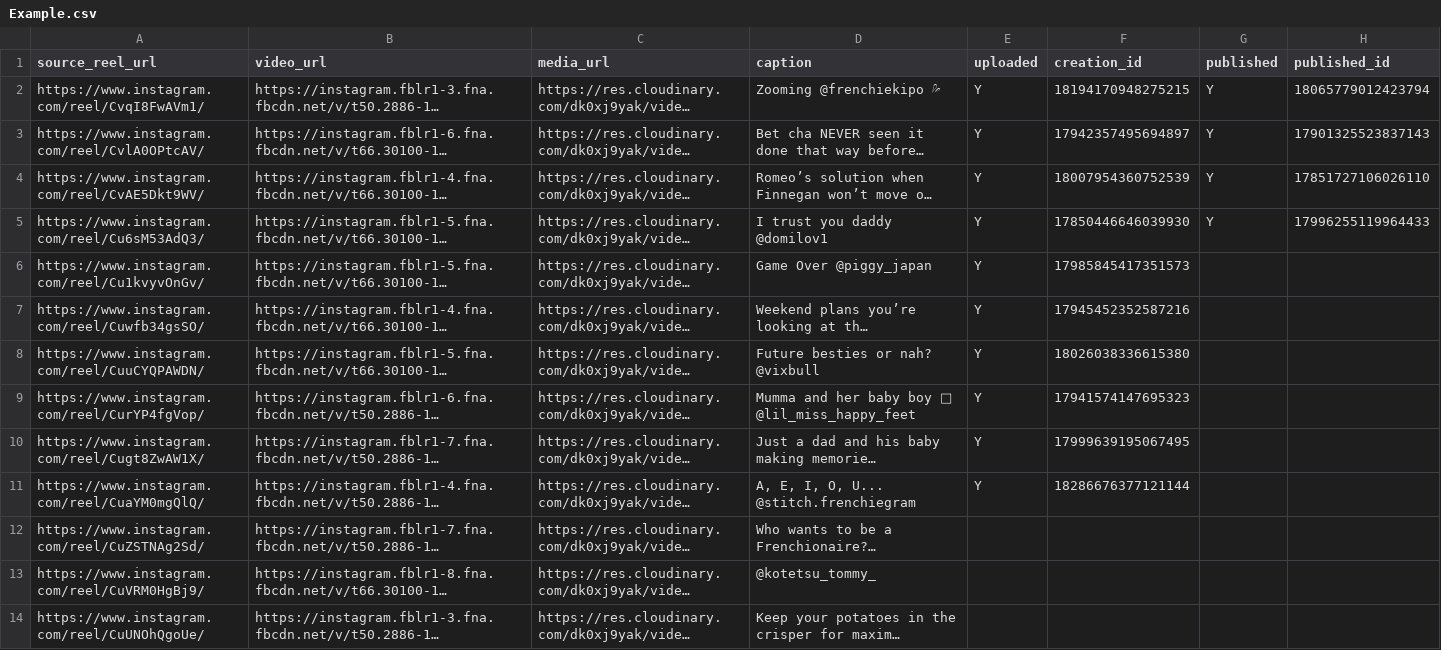
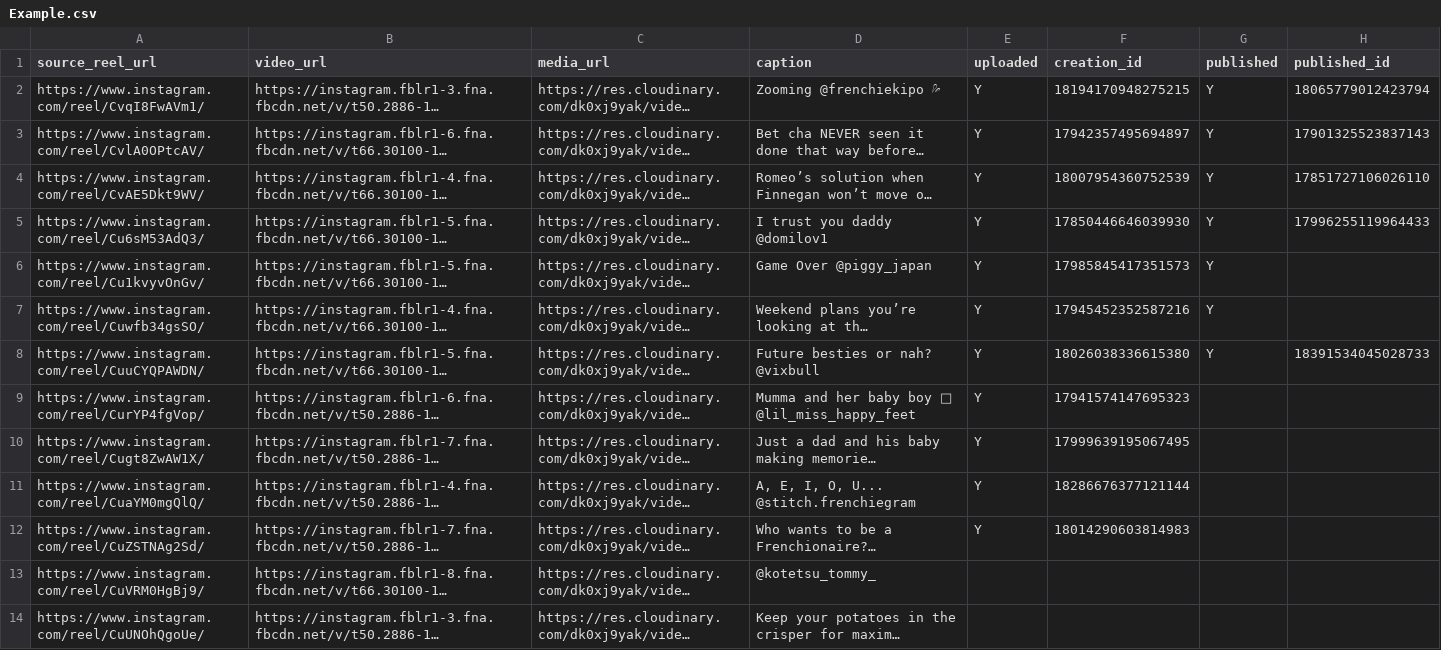
Before and after one commit to saurabhlm10/ig-node-js, a CSV file: src/files/Example.csv, drawn as a sheet; only a part is shown; long unchanged cells end in …; the diff names each change by its address in the sheet, - before the commit and + after, or states it on an @@ line.

```diff
--- a/src/files/Example.csv
+++ b/src/files/Example.csv
-G6:G8 (published): (empty)
+G6:G8 (published): Y
-H8 (published_id): (empty)
+H8 (published_id): 18391534045028733
-E12 (uploaded): (empty)
+E12 (uploaded): Y
-F12 (creation_id): (empty)
+F12 (creation_id): 18014290603814983
```
Also changed, not shown: 55 other files.
